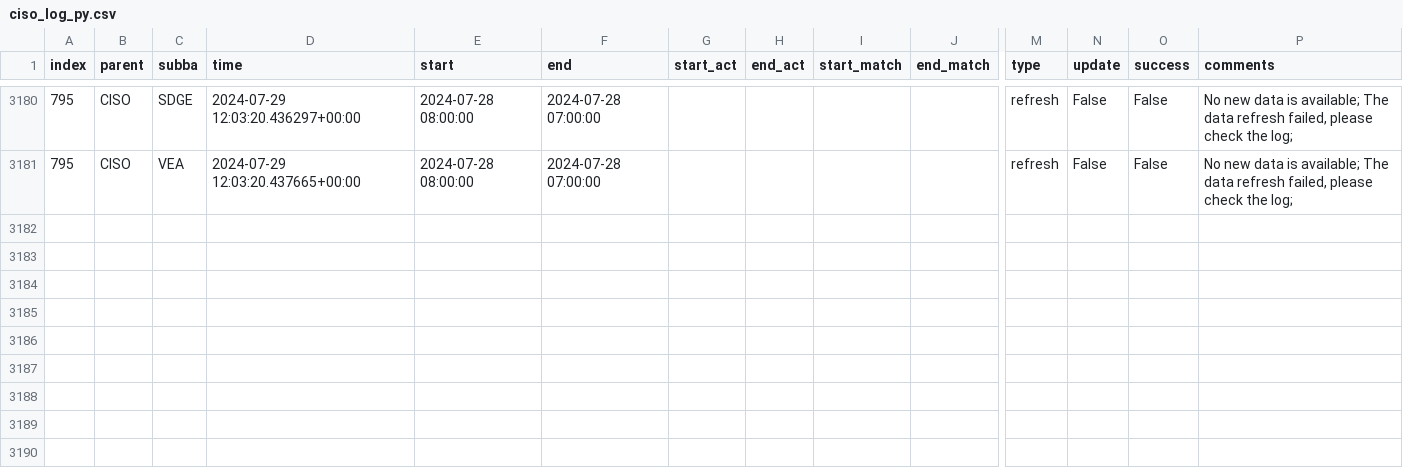
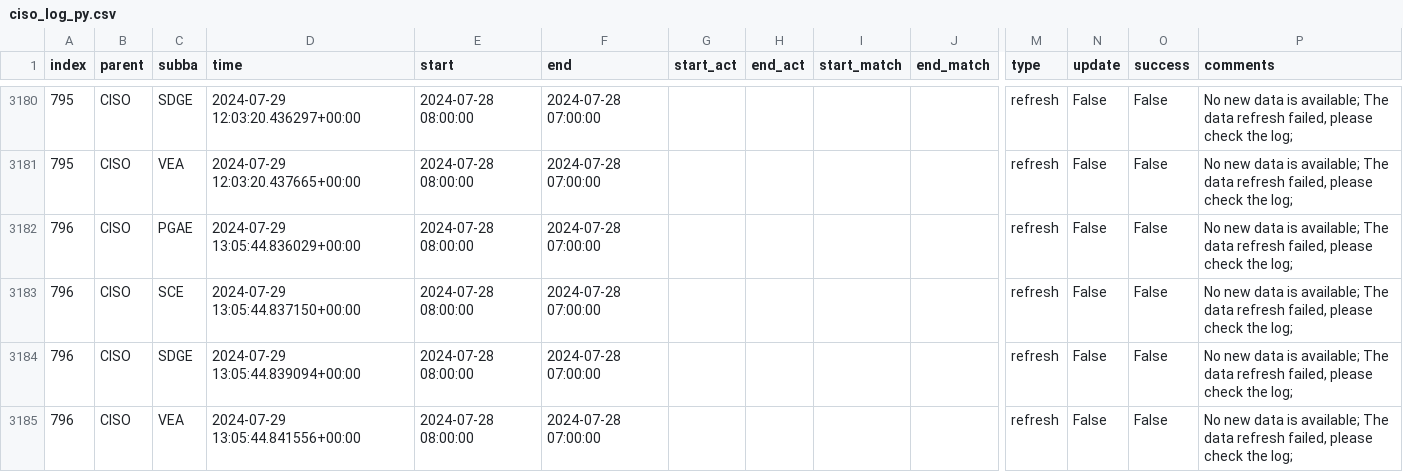
Before and after one commit to alexlabuda/data-pipeline-automation-with-github-actions-4503382, a CSV file: metadata/ciso_log_py.csv, drawn as a sheet; only a part is shown, gaps mark what is left out; rows hold the shown columns only; the diff names each change by its address in the sheet, - before the commit and + after, or states it on an @@ line.

Commit message:
Auto update of the data

```diff
--- a/metadata/ciso_log_py.csv
+++ b/metadata/ciso_log_py.csv
+row 3182: 796 | CISO | PGAE | 2024-07-29 13:05:44.836029+00:00 | 2024-07-28 08:00:00 | 2024-07-28 07:00:00 |  |  |  |  | refresh | False | False | No new data is available; The data refresh failed, please check the log;
+row 3183: 796 | CISO | SCE | 2024-07-29 13:05:44.837150+00:00 | 2024-07-28 08:00:00 | 2024-07-28 07:00:00 |  |  |  |  | refresh | False | False | No new data is available; The data refresh failed, please check the log;
+row 3184: 796 | CISO | SDGE | 2024-07-29 13:05:44.839094+00:00 | 2024-07-28 08:00:00 | 2024-07-28 07:00:00 |  |  |  |  | refresh | False | False | No new data is available; The data refresh failed, please check the log;
+row 3185: 796 | CISO | VEA | 2024-07-29 13:05:44.841556+00:00 | 2024-07-28 08:00:00 | 2024-07-28 07:00:00 |  |  |  |  | refresh | False | False | No new data is available; The data refresh failed, please check the log;
```
Also changed, not shown: 2 other files.
